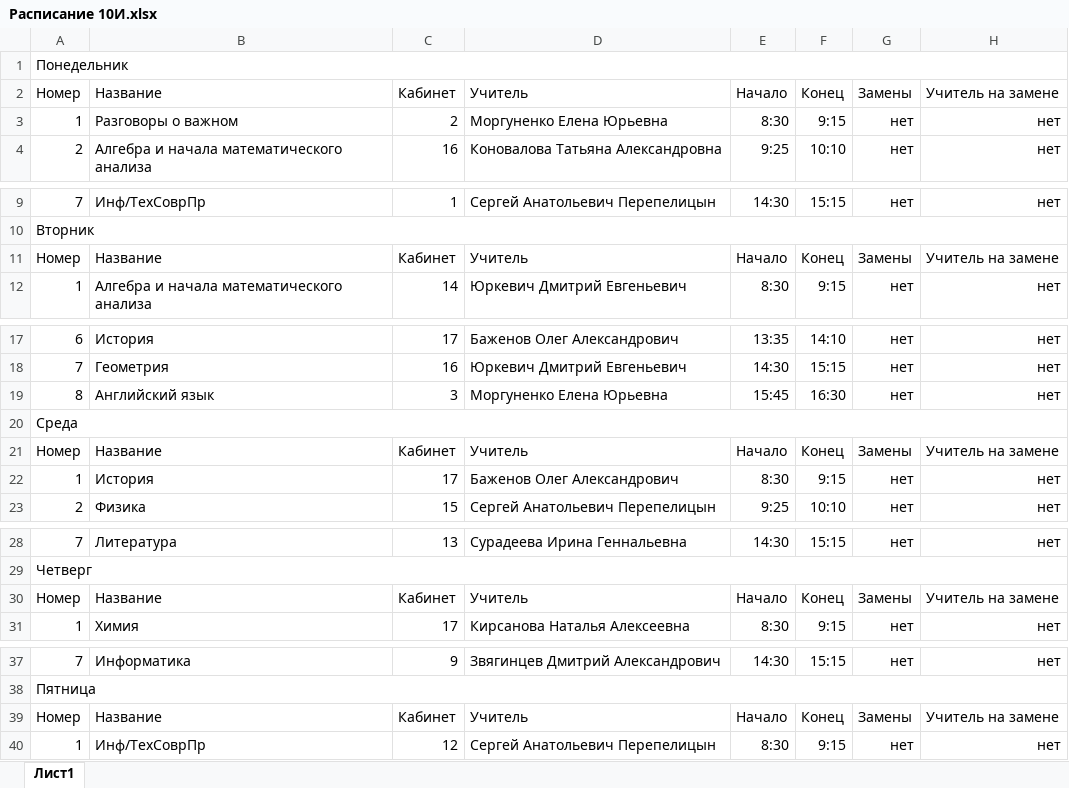
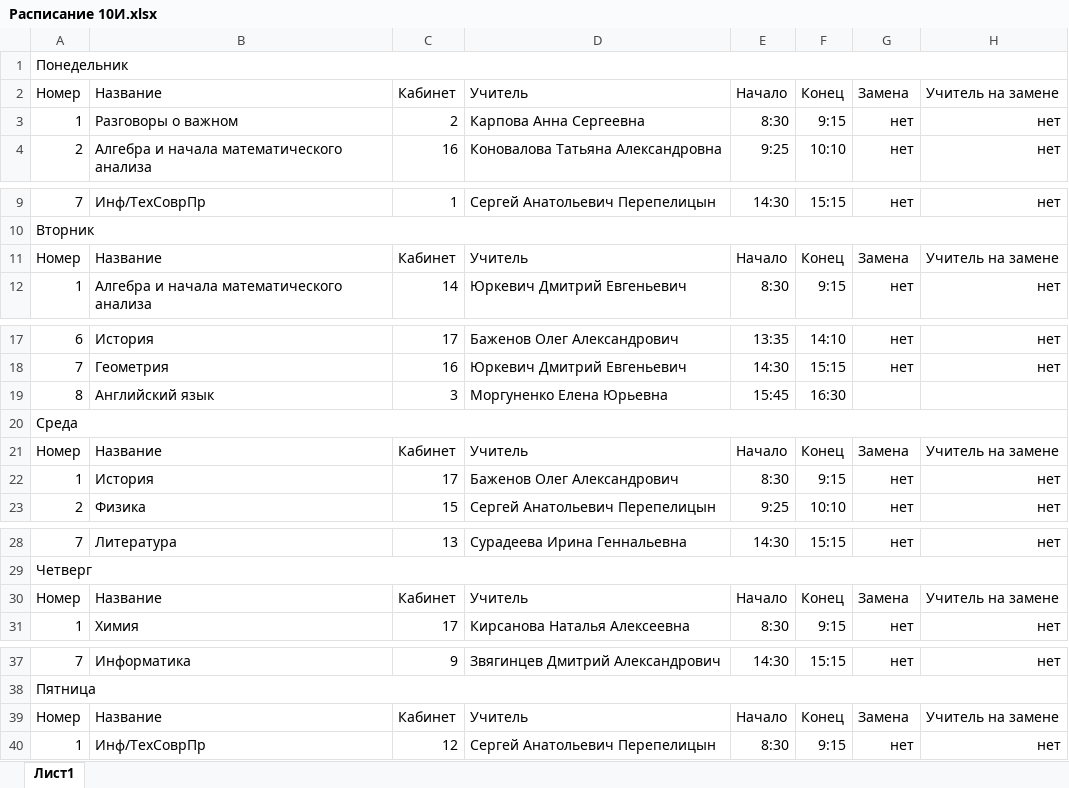
Before and after one commit to Eakond1/year_project, an Excel workbook: Расписание 10И.xlsx, sheet Лист1, drawn as a sheet; only a part is shown, gaps mark what is left out; values as stored, in another font and other column widths than the file's, no borders; the diff names each change by its address in the sheet, - before the commit and + after, or states it on an @@ line.

```diff
--- a/Расписание 10И.xlsx (sheet Лист1)
+++ b/Расписание 10И.xlsx (sheet Лист1)
-G2: Замены
+G2: Замена
-D3: Моргуненко Елена Юрьевна
+D3: Карпова Анна Сергеевна
-G11: Замены
+G11: Замена
-G19: нет
+G19: (empty)
-H19: нет
+H19: (empty)
-G21: Замены
+G21: Замена
-G30: Замены
+G30: Замена
-G39: Замены
+G39: Замена
```
Also changed, not shown: Расписание 10Т.xlsx, 1 other file.
